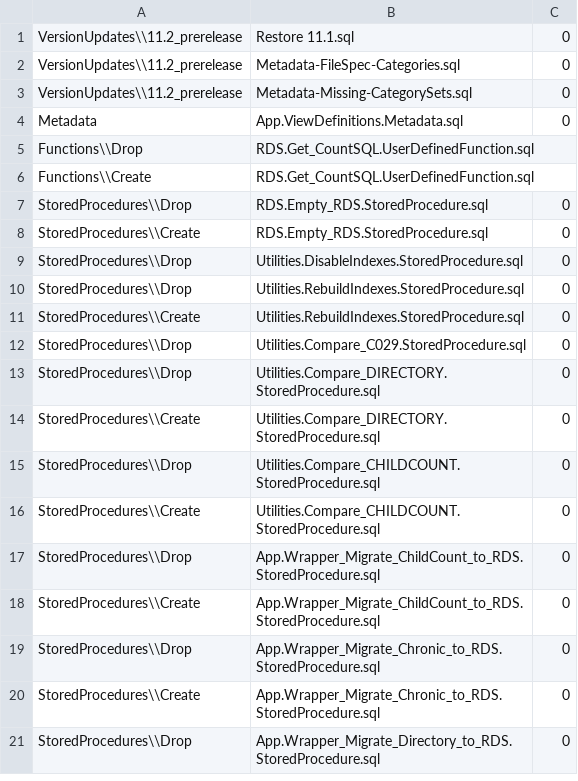
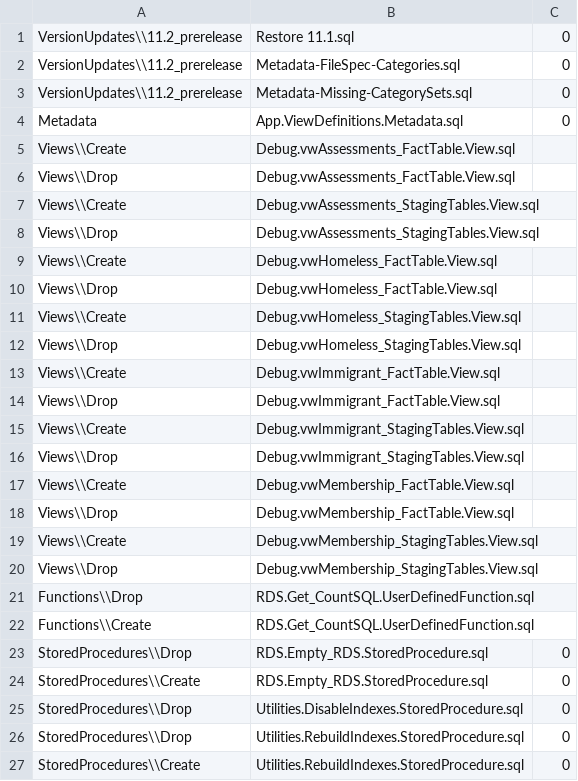
Before and after one commit to CEDS-Collaborative-Exchange/Generate, a CSV file: generate.database/VersionUpdates/11.2_prerelease/VersionScripts.csv, drawn as a sheet; only a part is shown; the shorter side is filled out with more unchanged rows; the diff names each change by its address in the sheet, - before the commit and + after, or states it on an @@ line.

Commit message:
New debug views

```diff
--- a/generate.database/VersionUpdates/11.2_prerelease/VersionScripts.csv
+++ b/generate.database/VersionUpdates/11.2_prerelease/VersionScripts.csv
+row 5: Views\\Create | Debug.vwAssessments_FactTable.View.sql
+row 6: Views\\Drop | Debug.vwAssessments_FactTable.View.sql
+row 7: Views\\Create | Debug.vwAssessments_StagingTables.View.sql
+row 8: Views\\Drop | Debug.vwAssessments_StagingTables.View.sql
+row 9: Views\\Create | Debug.vwHomeless_FactTable.View.sql
+row 10: Views\\Drop | Debug.vwHomeless_FactTable.View.sql
+row 11: Views\\Create | Debug.vwHomeless_StagingTables.View.sql
+row 12: Views\\Drop | Debug.vwHomeless_StagingTables.View.sql
+row 13: Views\\Create | Debug.vwImmigrant_FactTable.View.sql
+row 14: Views\\Drop | Debug.vwImmigrant_FactTable.View.sql
+row 15: Views\\Create | Debug.vwImmigrant_StagingTables.View.sql
+row 16: Views\\Drop | Debug.vwImmigrant_StagingTables.View.sql
+row 17: Views\\Create | Debug.vwMembership_FactTable.View.sql
+row 18: Views\\Drop | Debug.vwMembership_FactTable.View.sql
+row 19: Views\\Create | Debug.vwMembership_StagingTables.View.sql
+row 20: Views\\Drop | Debug.vwMembership_StagingTables.View.sql
```
Also changed, not shown: 16 other files.
